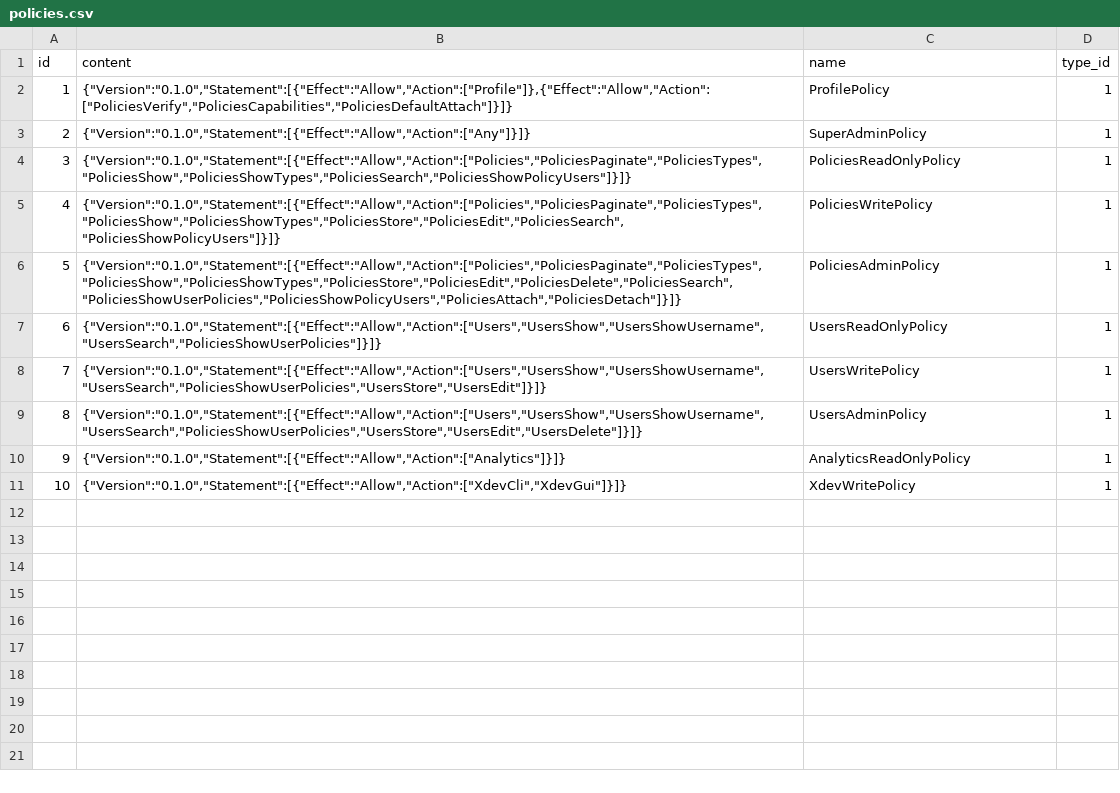
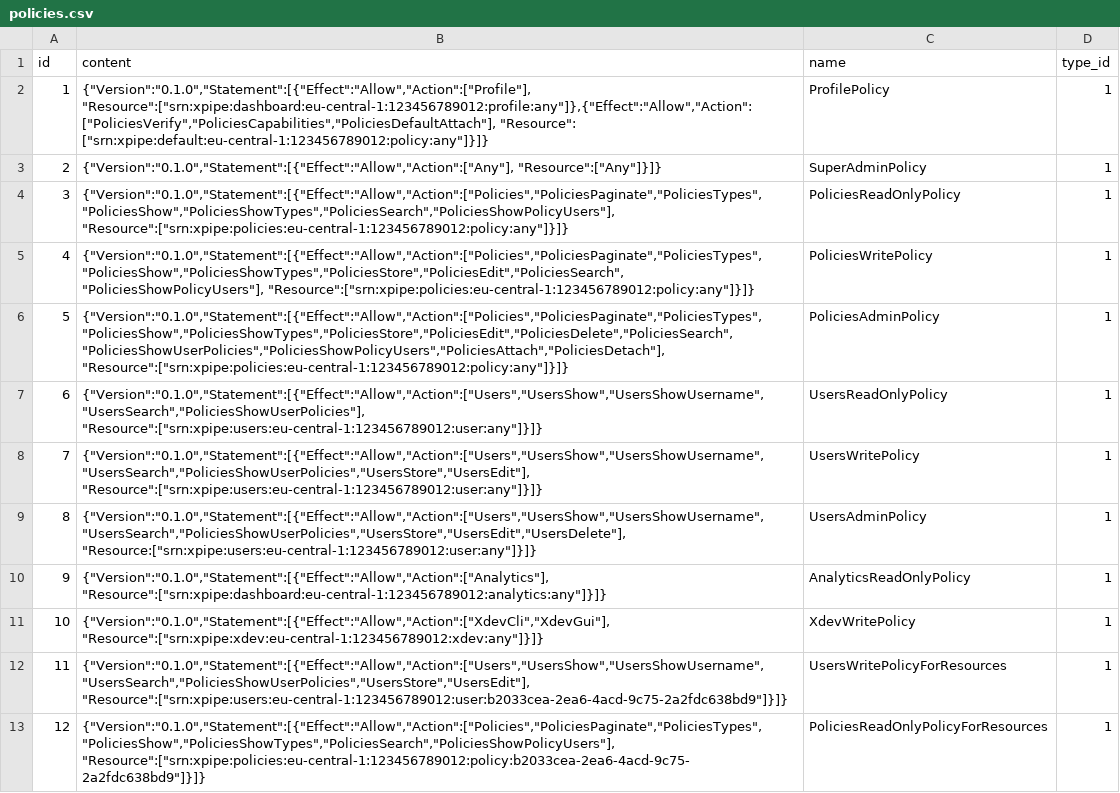
Before and after one commit to SindriaInc/XPipe, a CSV file: Core/xpipe-policies/src/src/main/resources/seeders/policies.csv, drawn as a sheet.

Commit message:
9: extend  policies samples and seeders with resources

```diff
--- a/Core/xpipe-policies/src/src/main/resources/seeders/policies.csv
+++ b/Core/xpipe-policies/src/src/main/resources/seeders/policies.csv
@@ -1,11 +1,13 @@
 id;content;name;type_id
-1;{"Version":"0.1.0","Statement":[{"Effect":"Allow","Action":["Profile"]},{"Effect":"Allow","Action":["PoliciesVerify","PoliciesCapabilities","PoliciesDefaultAttach"]}]};ProfilePolicy;1
-2;{"Version":"0.1.0","Statement":[{"Effect":"Allow","Action":["Any"]}]};SuperAdminPolicy;1
-3;{"Version":"0.1.0","Statement":[{"Effect":"Allow","Action":["Policies","PoliciesPaginate","PoliciesTypes","PoliciesShow","PoliciesShowTypes","PoliciesSearch","PoliciesShowPolicyUsers"]}]};PoliciesReadOnlyPolicy;1
-4;{"Version":"0.1.0","Statement":[{"Effect":"Allow","Action":["Policies","PoliciesPaginate","PoliciesTypes","PoliciesShow","PoliciesShowTypes","PoliciesStore","PoliciesEdit","PoliciesSearch","PoliciesShowPolicyUsers"]}]};PoliciesWritePolicy;1
-5;{"Version":"0.1.0","Statement":[{"Effect":"Allow","Action":["Policies","PoliciesPaginate","PoliciesTypes","PoliciesShow","PoliciesShowTypes","PoliciesStore","PoliciesEdit","PoliciesDelete","PoliciesSearch","PoliciesShowUserPolicies","PoliciesShowPolicyUsers","PoliciesAttach","PoliciesDetach"]}]};PoliciesAdminPolicy;1
-6;{"Version":"0.1.0","Statement":[{"Effect":"Allow","Action":["Users","UsersShow","UsersShowUsername","UsersSearch","PoliciesShowUserPolicies"]}]};UsersReadOnlyPolicy;1
-7;{"Version":"0.1.0","Statement":[{"Effect":"Allow","Action":["Users","UsersShow","UsersShowUsername","UsersSearch","PoliciesShowUserPolicies","UsersStore","UsersEdit"]}]};UsersWritePolicy;1
-8;{"Version":"0.1.0","Statement":[{"Effect":"Allow","Action":["Users","UsersShow","UsersShowUsername","UsersSearch","PoliciesShowUserPolicies","UsersStore","UsersEdit","UsersDelete"]}]};UsersAdminPolicy;1
-9;{"Version":"0.1.0","Statement":[{"Effect":"Allow","Action":["Analytics"]}]};AnalyticsReadOnlyPolicy;1
-10;{"Version":"0.1.0","Statement":[{"Effect":"Allow","Action":["XdevCli","XdevGui"]}]};XdevWritePolicy;1
+1;{"Version":"0.1.0","Statement":[{"Effect":"Allow","Action":["Profile"], "Resource":["srn:xpipe:dashboard:eu-central-1:123456789012:profile:any"]},{"Effect":"Allow","Action":["PoliciesVerify","PoliciesCapabilities","PoliciesDefaultAttach"], "Resource": ["srn:xpipe:default:eu-central-1:123456789012:policy:any"]}]};ProfilePolicy;1
+2;{"Version":"0.1.0","Statement":[{"Effect":"Allow","Action":["Any"], "Resource":["Any"]}]};SuperAdminPolicy;1
+3;{"Version":"0.1.0","Statement":[{"Effect":"Allow","Action":["Policies","PoliciesPaginate","PoliciesTypes","PoliciesShow","PoliciesShowTypes","PoliciesSearch","PoliciesShowPolicyUsers"], "Resource":["srn:xpipe:policies:eu-central-1:123456789012:policy:any"]}]};PoliciesReadOnlyPolicy;1
+4;{"Version":"0.1.0","Statement":[{"Effect":"Allow","Action":["Policies","PoliciesPaginate","PoliciesTypes","PoliciesShow","PoliciesShowTypes","PoliciesStore","PoliciesEdit","PoliciesSearch","PoliciesShowPolicyUsers"], "Resource":["srn:xpipe:policies:eu-central-1:123456789012:policy:any"]}]};PoliciesWritePolicy;1
+5;{"Version":"0.1.0","Statement":[{"Effect":"Allow","Action":["Policies","PoliciesPaginate","PoliciesTypes","PoliciesShow","PoliciesShowTypes","PoliciesStore","PoliciesEdit","PoliciesDelete","PoliciesSearch","PoliciesShowUserPolicies","PoliciesShowPolicyUsers","PoliciesAttach","PoliciesDetach"], "Resource":["srn:xpipe:policies:eu-central-1:123456789012:policy:any"]}]};PoliciesAdminPolicy;1
+6;{"Version":"0.1.0","Statement":[{"Effect":"Allow","Action":["Users","UsersShow","UsersShowUsername","UsersSearch","PoliciesShowUserPolicies"], "Resource":["srn:xpipe:users:eu-central-1:123456789012:user:any"]}]};UsersReadOnlyPolicy;1
+7;{"Version":"0.1.0","Statement":[{"Effect":"Allow","Action":["Users","UsersShow","UsersShowUsername","UsersSearch","PoliciesShowUserPolicies","UsersStore","UsersEdit"], "Resource":["srn:xpipe:users:eu-central-1:123456789012:user:any"]}]};UsersWritePolicy;1
+8;{"Version":"0.1.0","Statement":[{"Effect":"Allow","Action":["Users","UsersShow","UsersShowUsername","UsersSearch","PoliciesShowUserPolicies","UsersStore","UsersEdit","UsersDelete"], "Resource:["srn:xpipe:users:eu-central-1:123456789012:user:any"]}]};UsersAdminPolicy;1
+9;{"Version":"0.1.0","Statement":[{"Effect":"Allow","Action":["Analytics"], "Resource":["srn:xpipe:dashboard:eu-central-1:123456789012:analytics:any"]}]};AnalyticsReadOnlyPolicy;1
+10;{"Version":"0.1.0","Statement":[{"Effect":"Allow","Action":["XdevCli","XdevGui"], "Resource":["srn:xpipe:xdev:eu-central-1:123456789012:xdev:any"]}]};XdevWritePolicy;1
+11;{"Version":"0.1.0","Statement":[{"Effect":"Allow","Action":["Users","UsersShow","UsersShowUsername","UsersSearch","PoliciesShowUserPolicies","UsersStore","UsersEdit"], "Resource":["srn:xpipe:users:eu-central-1:123456789012:user:b2033cea-2ea6-4acd-9c75-2a2fdc638bd9"]}]};UsersWritePolicyForResources;1
+12;{"Version":"0.1.0","Statement":[{"Effect":"Allow","Action":["Policies","PoliciesPaginate","PoliciesTypes","PoliciesShow","PoliciesShowTypes","PoliciesSearch","PoliciesShowPolicyUsers"], "Resource":["srn:xpipe:policies:eu-central-1:123456789012:policy:b2033cea-2ea6-4acd-9c75-2a2fdc638bd9"]}]};PoliciesReadOnlyPolicyForResources;1
```
Also changed, not shown: 11 other files.
